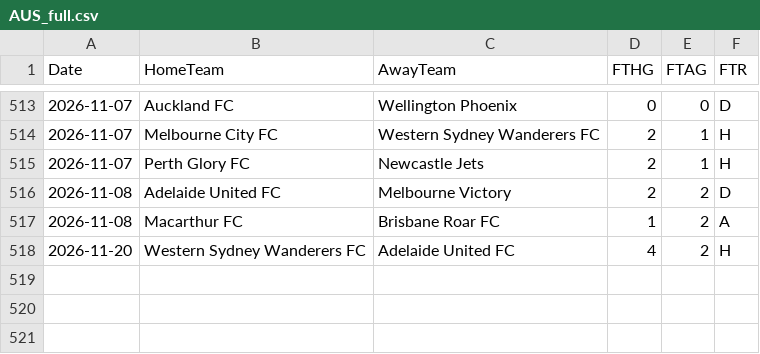
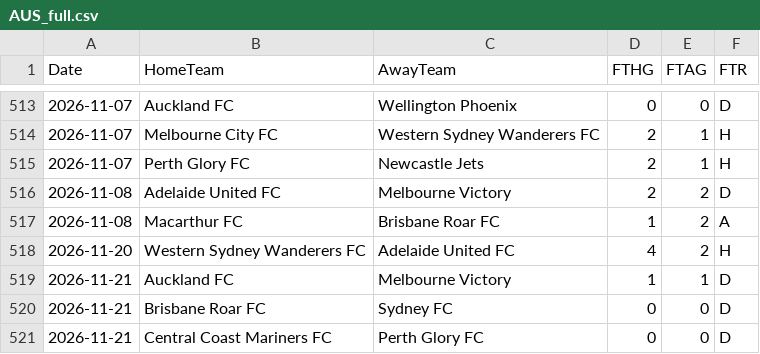
Before and after one commit to EssicOuroumav/kateni, a CSV file: AUS_full.csv, drawn as a sheet; only a part is shown, gaps mark what is left out; the diff names each change by its address in the sheet, - before the commit and + after, or states it on an @@ line.

```diff
--- a/AUS_full.csv
+++ b/AUS_full.csv
+row 519: 2026-11-21 | Auckland FC | Melbourne Victory | 1 | 1 | D
+row 520: 2026-11-21 | Brisbane Roar FC | Sydney FC | 0 | 0 | D
+row 521: 2026-11-21 | Central Coast Mariners FC | Perth Glory FC | 0 | 0 | D
```
Also changed, not shown: INT_full.csv, RUS_full.csv, 3 other files.
